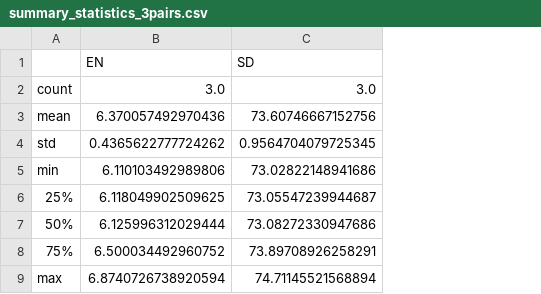
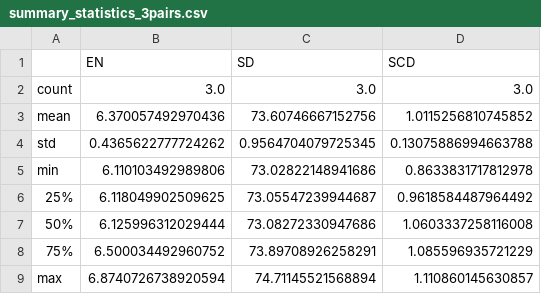
Before and after one commit to furqan-qadri/CrossFuse, a CSV file: evaluation_results_21pairs/summary_statistics_3pairs.csv, drawn as a sheet; the diff names each change by its address in the sheet, - before the commit and + after, or states it on an @@ line.

```diff
--- a/evaluation_results_21pairs/summary_statistics_3pairs.csv
+++ b/evaluation_results_21pairs/summary_statistics_3pairs.csv
+column D (SCD), rows 2-9: 3.0 | 1.0115256810745852 | 0.13075886994663788 | 0.8633831717812978 | 0.9618584487964492 | 1.0603337258116008 | 1.085596935721229 | 1.110860145630857
```
Also changed, not shown: 6 other files.
